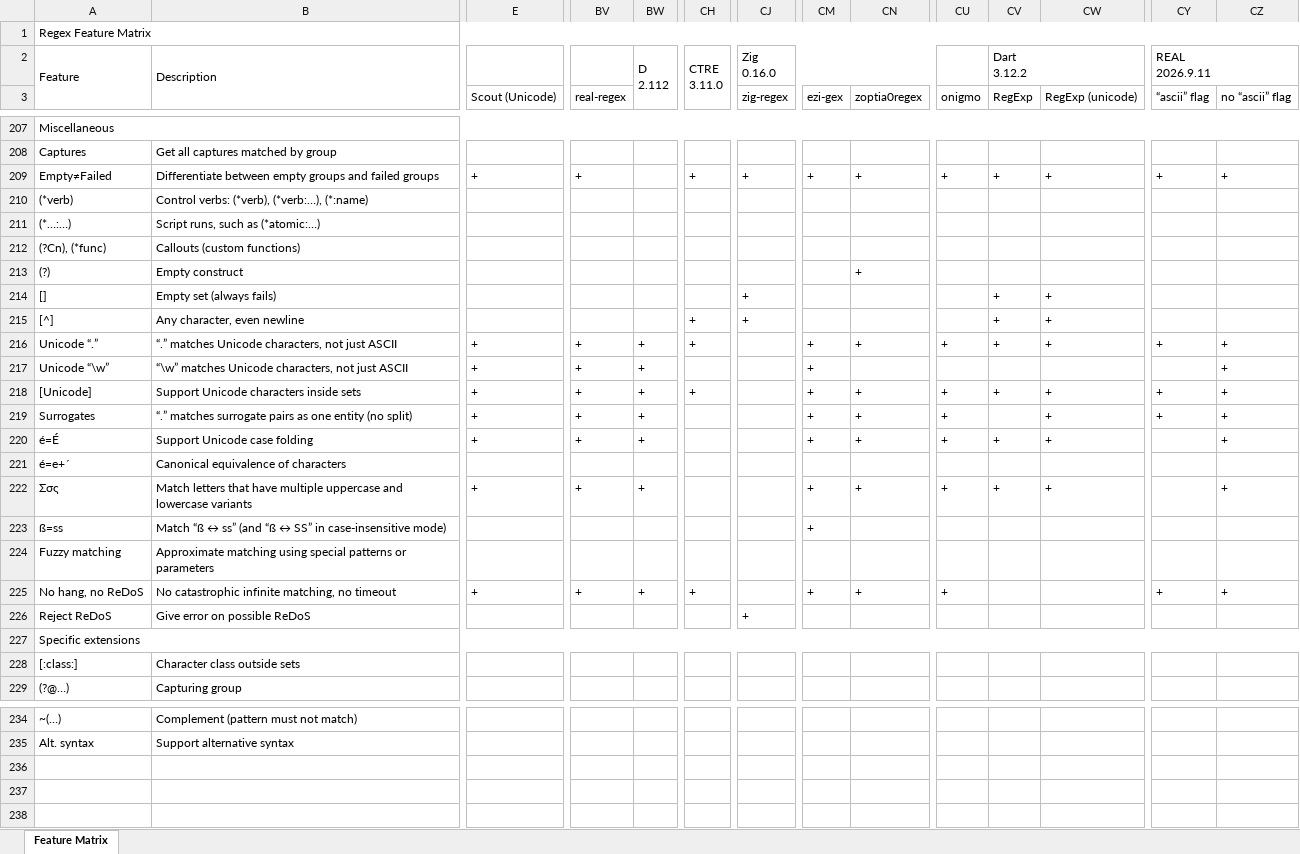
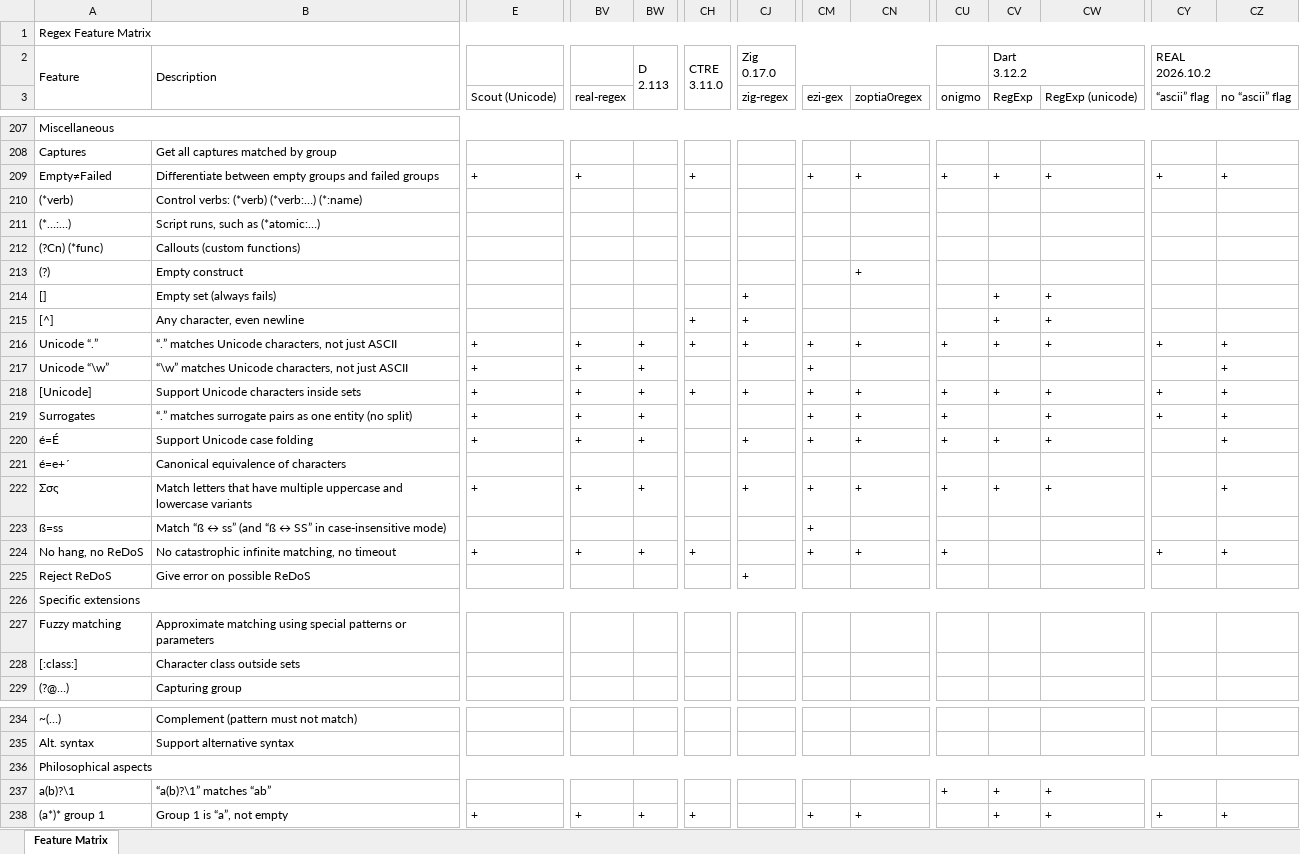
Before and after one commit to Viorel/RegExpress, an Excel workbook: RegexFeatureMatrix.xlsx, sheet Feature Matrix, drawn as a sheet; only a part is shown, gaps mark what is left out; values as stored, in another font and other column widths than the file's, no cell formats; rows hold the shown columns only; ↵ is a line break in a cell; the diff covers the shown part only; the diff names each change by its address in the sheet, - before the commit and + after, or states it on an @@ line.

Commit message:
Update Feature Matrix.

```diff
--- a/RegexFeatureMatrix.xlsx (sheet Feature Matrix)
+++ b/RegexFeatureMatrix.xlsx (sheet Feature Matrix)
-BW2: D ↵ 2.112
+BW2: D ↵ 2.113
-CJ2 (zig-regex): Zig ↵ 0.16.0
+CJ2 (zig-regex): Zig ↵ 0.17.0
-CY2 (“ascii” flag): REAL ↵ 2026.9.11
+CY2 (“ascii” flag): REAL ↵ 2026.10.2
-CJ209 (zig-regex): +
+CJ209 (zig-regex): (empty)
-B210: Control verbs: (*verb), (*verb:…), (*:name)
+B210: Control verbs: (*verb) (*verb:…) (*:name)
-A212: (?Cn), (*func)
+A212: (?Cn) (*func)
-CJ216 (zig-regex): (empty)
+CJ216 (zig-regex): +
-CJ218 (zig-regex): (empty)
+CJ218 (zig-regex): +
-CJ220 (zig-regex): (empty)
+CJ220 (zig-regex): +
-CJ222 (zig-regex): (empty)
+CJ222 (zig-regex): +
@@ row 224 moved to row 227: Fuzzy matching @@
+row 236: Philosophical aspects
+row 237: a(b)?\1 | “a(b)?\1” matches “ab” |  |  |  |  |  |  |  | + | + | +
+row 238: (a*)* group 1 | Group 1 is “a”, not empty | + | + | + | + |  | + | + |  | + | + | + | +
```
Also changed, not shown: 33 edited cells elsewhere in this sheet, cell formats, 36 other files.
